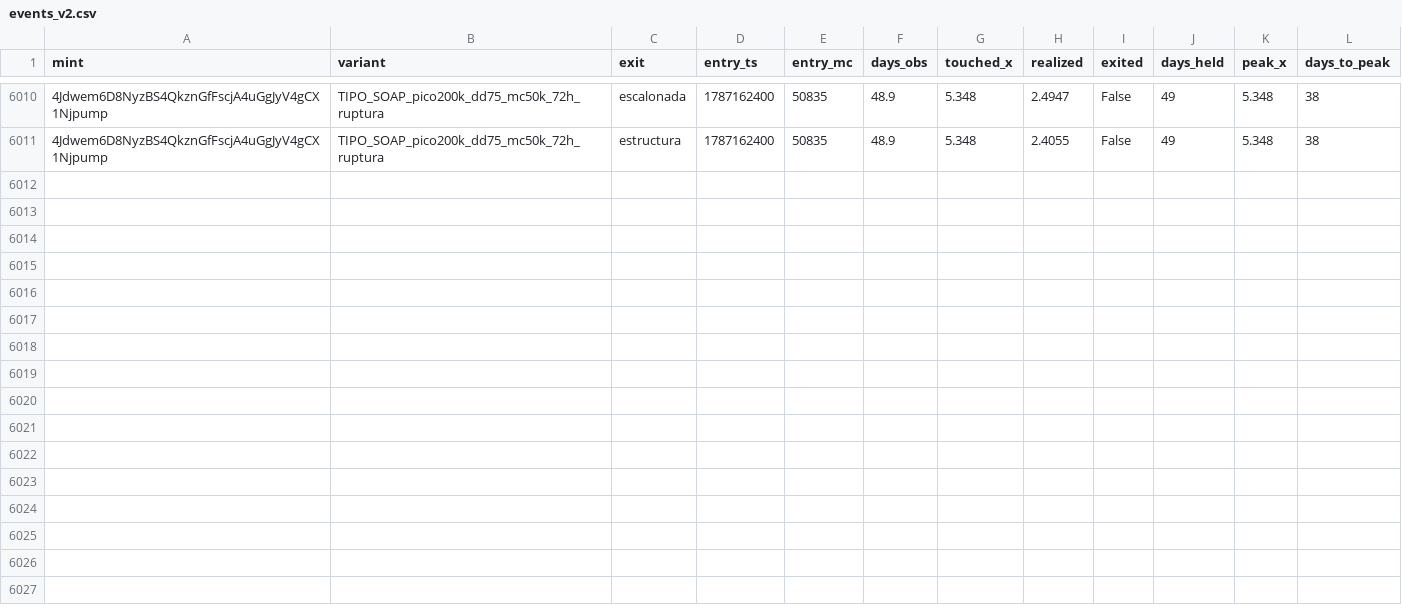
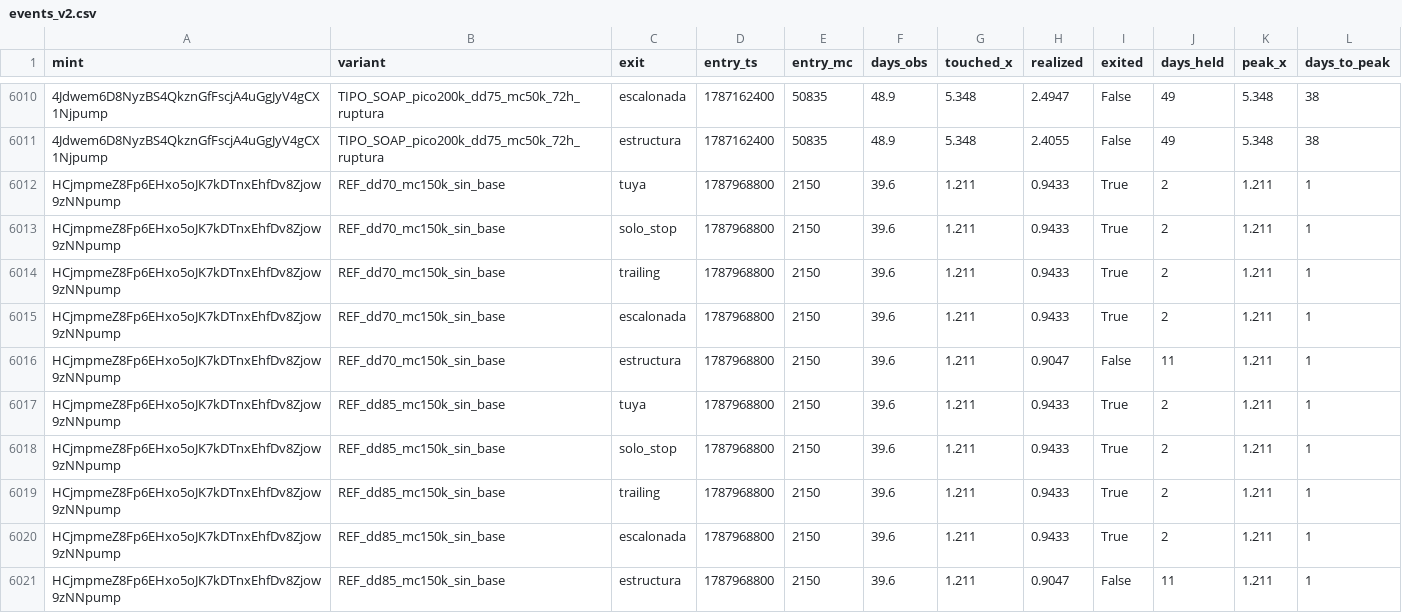
Before and after one commit to safekwaya28-hash/moonshot-radar, a CSV file: study/events_v2.csv, drawn as a sheet; only a part is shown, gaps mark what is left out; the diff names each change by its address in the sheet, - before the commit and + after, or states it on an @@ line.

```diff
--- a/study/events_v2.csv
+++ b/study/events_v2.csv
+row 6012: HCjmpmeZ8Fp6EHxo5oJK7kDTnxEhfDv8Zjow9zNNpump | REF_dd70_mc150k_sin_base | tuya | 1787968800 | 2150 | 39.6 | 1.211 | 0.9433 | True | 2 | 1.211 | 1
+row 6013: HCjmpmeZ8Fp6EHxo5oJK7kDTnxEhfDv8Zjow9zNNpump | REF_dd70_mc150k_sin_base | solo_stop | 1787968800 | 2150 | 39.6 | 1.211 | 0.9433 | True | 2 | 1.211 | 1
+row 6014: HCjmpmeZ8Fp6EHxo5oJK7kDTnxEhfDv8Zjow9zNNpump | REF_dd70_mc150k_sin_base | trailing | 1787968800 | 2150 | 39.6 | 1.211 | 0.9433 | True | 2 | 1.211 | 1
+row 6015: HCjmpmeZ8Fp6EHxo5oJK7kDTnxEhfDv8Zjow9zNNpump | REF_dd70_mc150k_sin_base | escalonada | 1787968800 | 2150 | 39.6 | 1.211 | 0.9433 | True | 2 | 1.211 | 1
+row 6016: HCjmpmeZ8Fp6EHxo5oJK7kDTnxEhfDv8Zjow9zNNpump | REF_dd70_mc150k_sin_base | estructura | 1787968800 | 2150 | 39.6 | 1.211 | 0.9047 | False | 11 | 1.211 | 1
+row 6017: HCjmpmeZ8Fp6EHxo5oJK7kDTnxEhfDv8Zjow9zNNpump | REF_dd85_mc150k_sin_base | tuya | 1787968800 | 2150 | 39.6 | 1.211 | 0.9433 | True | 2 | 1.211 | 1
+row 6018: HCjmpmeZ8Fp6EHxo5oJK7kDTnxEhfDv8Zjow9zNNpump | REF_dd85_mc150k_sin_base | solo_stop | 1787968800 | 2150 | 39.6 | 1.211 | 0.9433 | True | 2 | 1.211 | 1
+row 6019: HCjmpmeZ8Fp6EHxo5oJK7kDTnxEhfDv8Zjow9zNNpump | REF_dd85_mc150k_sin_base | trailing | 1787968800 | 2150 | 39.6 | 1.211 | 0.9433 | True | 2 | 1.211 | 1
+row 6020: HCjmpmeZ8Fp6EHxo5oJK7kDTnxEhfDv8Zjow9zNNpump | REF_dd85_mc150k_sin_base | escalonada | 1787968800 | 2150 | 39.6 | 1.211 | 0.9433 | True | 2 | 1.211 | 1
+row 6021: HCjmpmeZ8Fp6EHxo5oJK7kDTnxEhfDv8Zjow9zNNpump | REF_dd85_mc150k_sin_base | estructura | 1787968800 | 2150 | 39.6 | 1.211 | 0.9047 | False | 11 | 1.211 | 1
```
Also changed, not shown: 4 other files.
